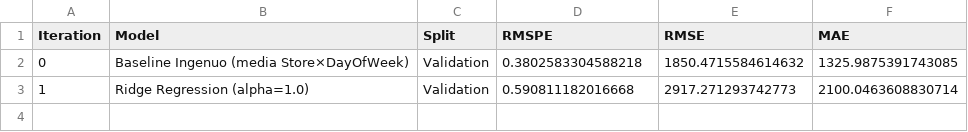
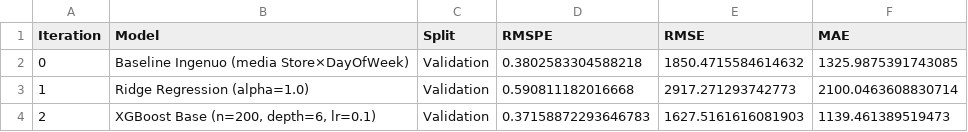
Before and after one commit to blasketch/prediccion-demanda-aws, a CSV file: results/metrics_comparison.csv, drawn as a sheet.

Commit message:
feat(R4): notebook 04 XGBoost base - RMSPE 37.16%, supera baseline (+2.3%)

```diff
--- a/results/metrics_comparison.csv
+++ b/results/metrics_comparison.csv
@@ -3 +3,2 @@ Iteration,Model,Split,RMSPE,RMSE,MAE
 1,Ridge Regression (alpha=1.0),Validation,0.590811182016668,2917.271293742773,2100.0463608830714
+2,"XGBoost Base (n=200, depth=6, lr=0.1)",Validation,0.37158872293646783,1627.5161616081903,1139.461389519473
```
Also changed, not shown: 2 other files.
